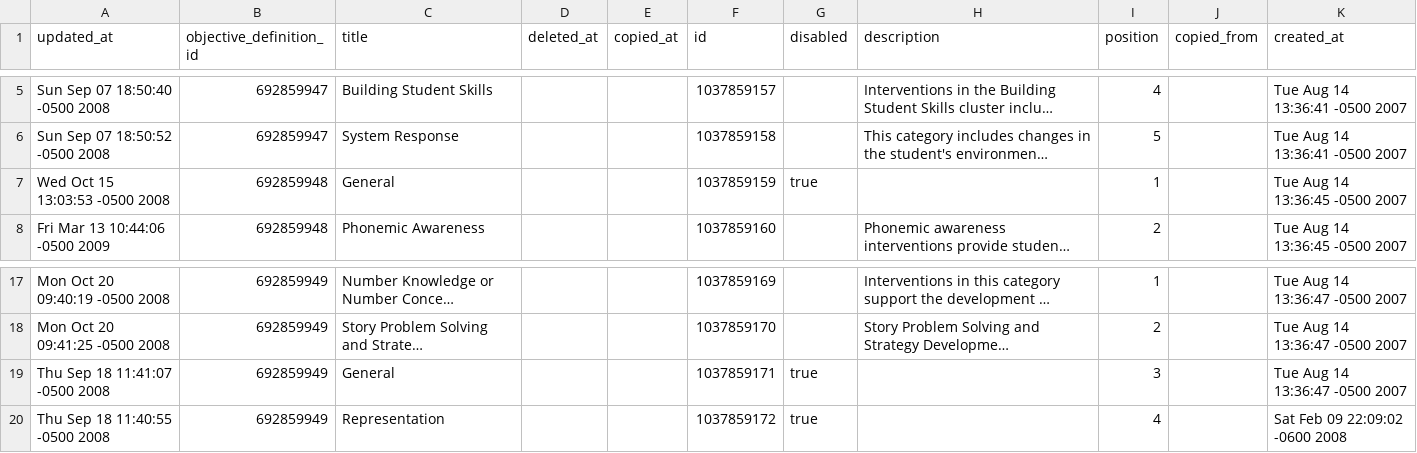
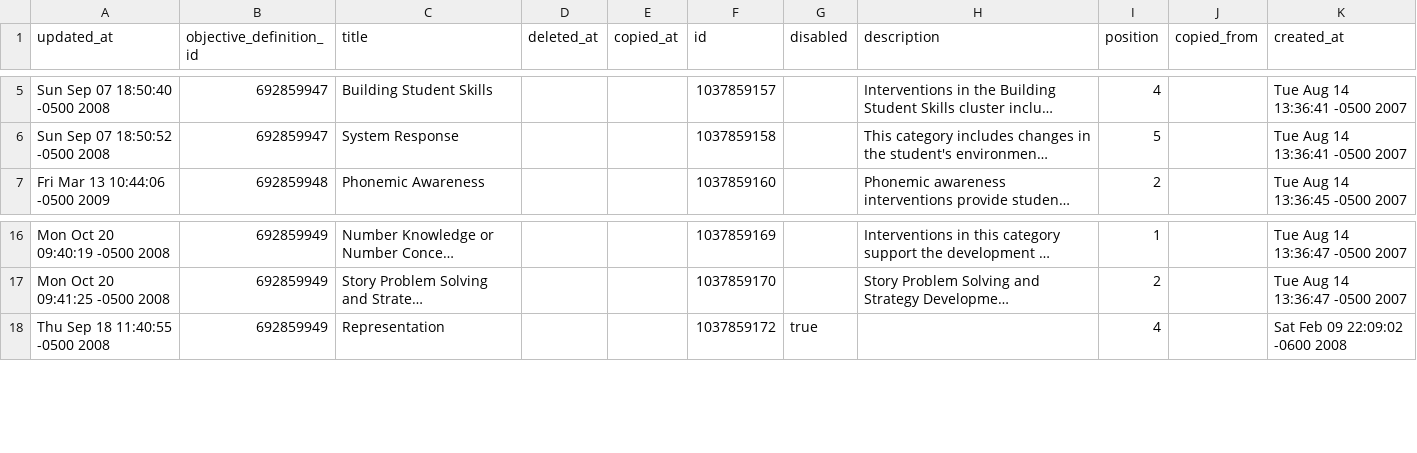
Before and after one commit to vegantech/sims, a CSV file: db/training/intervention_clusters.csv, drawn as a sheet; only a part is shown, gaps mark what is left out; long unchanged cells end in …; the diff names each change by its address in the sheet, - before the commit and + after, or states it on an @@ line.

Commit message:
updates to training district including probes and recommended monitors as well as tiers for attendance

```diff
--- a/db/training/intervention_clusters.csv
+++ b/db/training/intervention_clusters.csv
-row 7: Wed Oct 15 13:03:53 -0500 2008 | 692859948 | General |  |  | 1037859159 | true |  | 1 |  | Tue Aug 14 13:36:45 -0500 2007
-row 19: Thu Sep 18 11:41:07 -0500 2008 | 692859949 | General |  |  | 1037859171 | true |  | 3 |  | Tue Aug 14 13:36:47 -0500 2007
```
Also changed, not shown: 8 other files.
